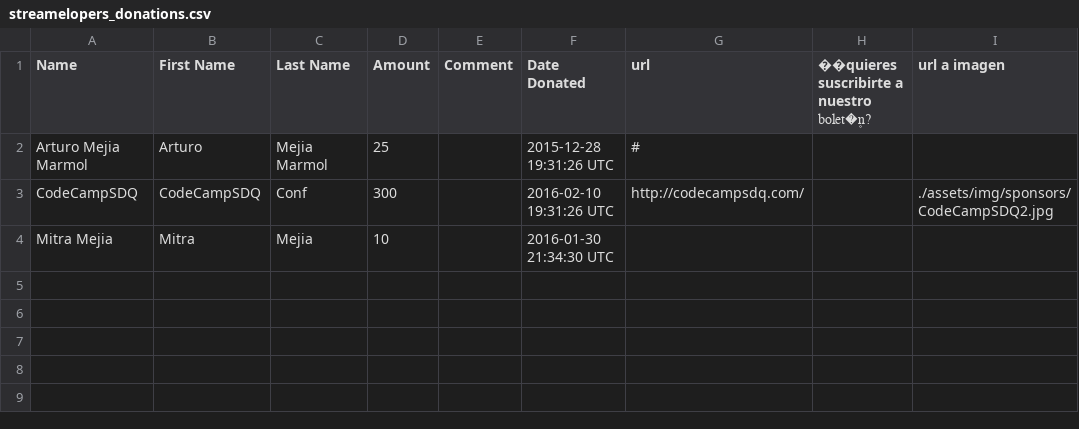
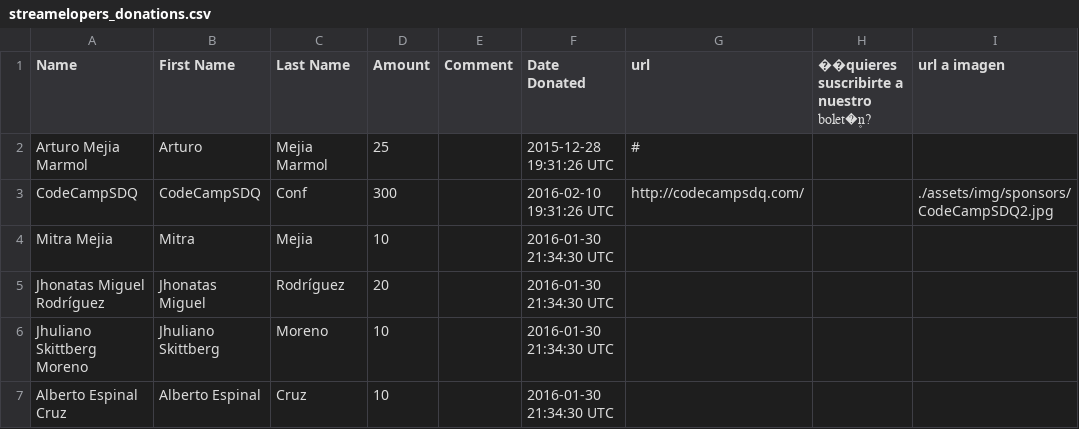
Before and after one commit to eatskolnikov/streamelopers, a CSV file: src/streamelopers_donations.csv, drawn as a sheet; the diff names each change by its address in the sheet, - before the commit and + after, or states it on an @@ line.

```diff
--- a/src/streamelopers_donations.csv
+++ b/src/streamelopers_donations.csv
+row 5: Jhonatas Miguel Rodríguez | Jhonatas Miguel | Rodríguez | 20 |  | 2016-01-30 21:34:30 UTC
+row 6: Jhuliano Skittberg Moreno | Jhuliano Skittberg | Moreno | 10 |  | 2016-01-30 21:34:30 UTC
+row 7: Alberto Espinal Cruz | Alberto Espinal | Cruz | 10 |  | 2016-01-30 21:34:30 UTC
```
Also changed, not shown: 1 other file.
